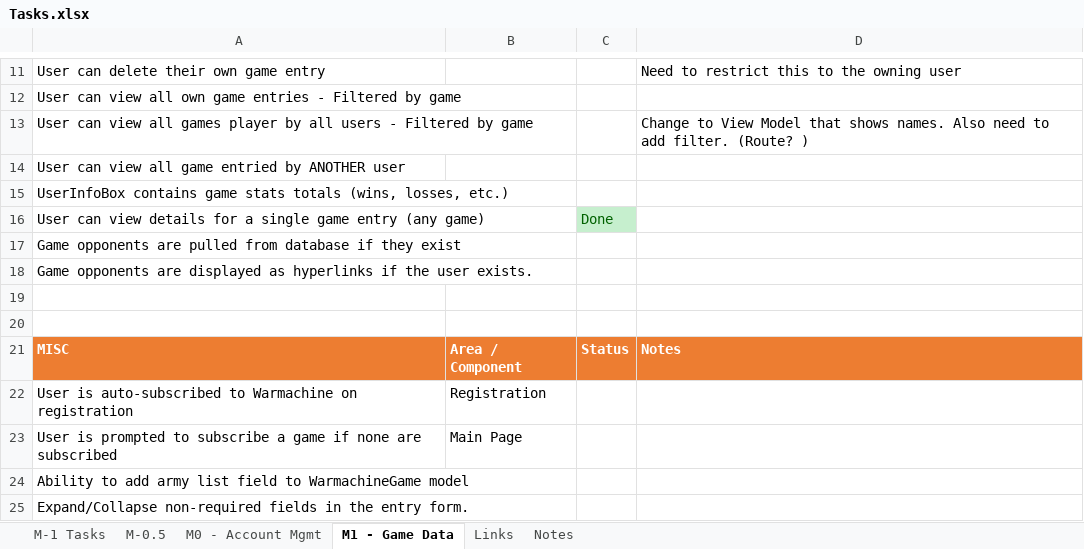
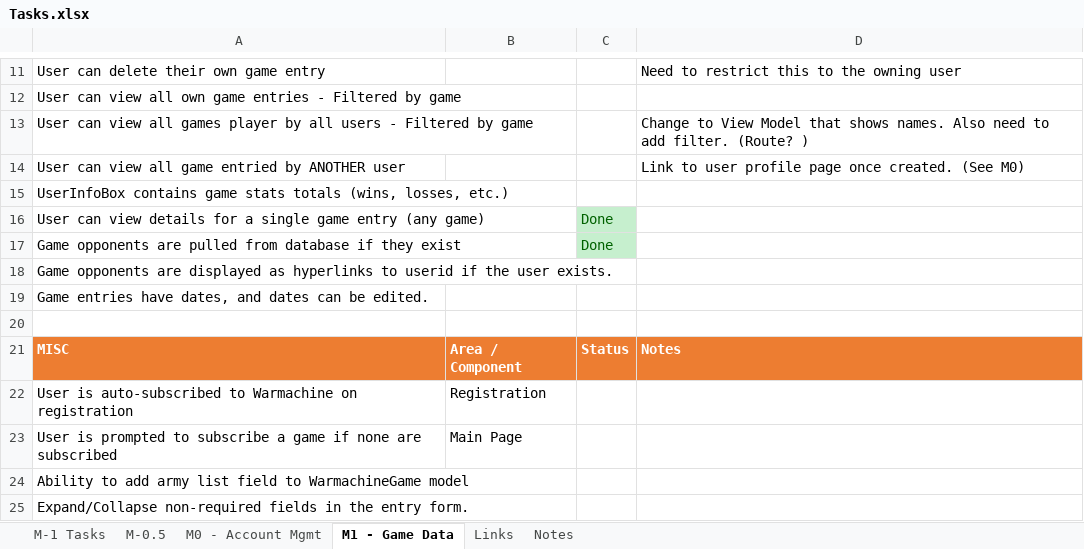
Before and after one commit to lockan/StatsMachine, an Excel workbook: Docs/Tasks.xlsx, sheet M1 - Game Data, drawn as a sheet; only a part is shown, gaps mark what is left out; values as stored, in another font and other column widths than the file's, no borders; the diff names each change by its address in the sheet, - before the commit and + after, or states it on an @@ line.

Commit message:
Game list view model with userid-to-username matching

```diff
--- a/Docs/Tasks.xlsx (sheet M1 - Game Data)
+++ b/Docs/Tasks.xlsx (sheet M1 - Game Data)
-D14: (empty)
+D14: Link to user profile page once created. (See M0)
-C17: (empty)
+C17: Done
-C17 fill: none
+C17 fill: #C6EFCE
-A18: …as hyperlinks if the…
+A18: …as hyperlinks to userid if the…
-A19: (empty)
+A19: Game entries have dates, and dates can be edited.
```
Also changed, not shown: sheet M0 - Account Mgmt, 6 other files.
